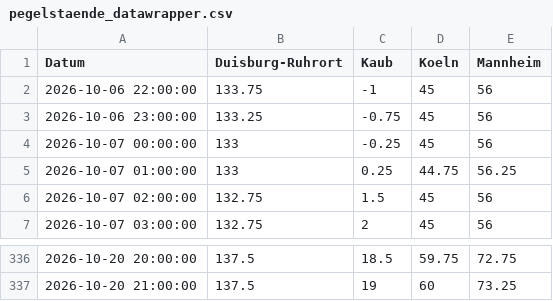
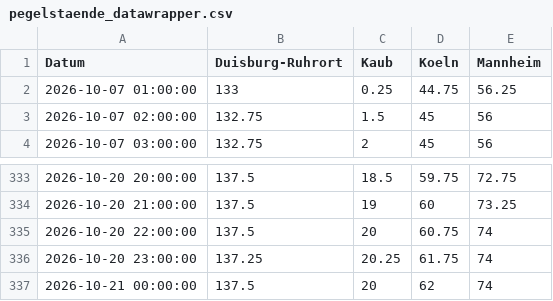
Before and after one commit to robjrentrop/pegelstaende_rhein, a CSV file: pegelstaende_datawrapper.csv, drawn as a sheet; only a part is shown, gaps mark what is left out; removed rows and columns are numbered as before the commit, all else as after; the diff names each change by its address in the sheet, - before the commit and + after, or states it on an @@ line.

```diff
--- a/pegelstaende_datawrapper.csv
+++ b/pegelstaende_datawrapper.csv
-row 2: 2026-10-06 22:00:00 | 133.75 | -1 | 45 | 56
-row 3: 2026-10-06 23:00:00 | 133.25 | -0.75 | 45 | 56
-row 4: 2026-10-07 00:00:00 | 133 | -0.25 | 45 | 56
+row 335: 2026-10-20 22:00:00 | 137.5 | 20 | 60.75 | 74
+row 336: 2026-10-20 23:00:00 | 137.25 | 20.25 | 61.75 | 74
+row 337: 2026-10-21 00:00:00 | 137.5 | 20 | 62 | 74
```
